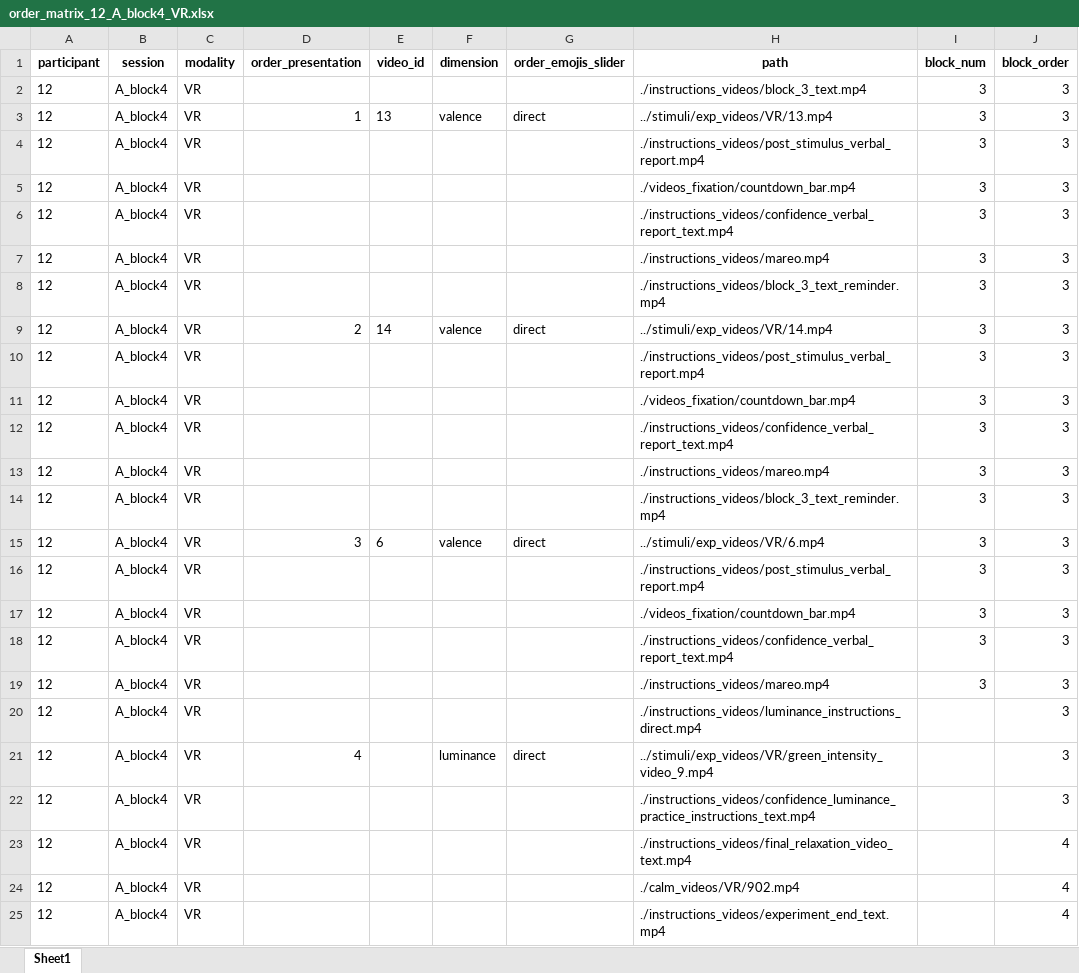
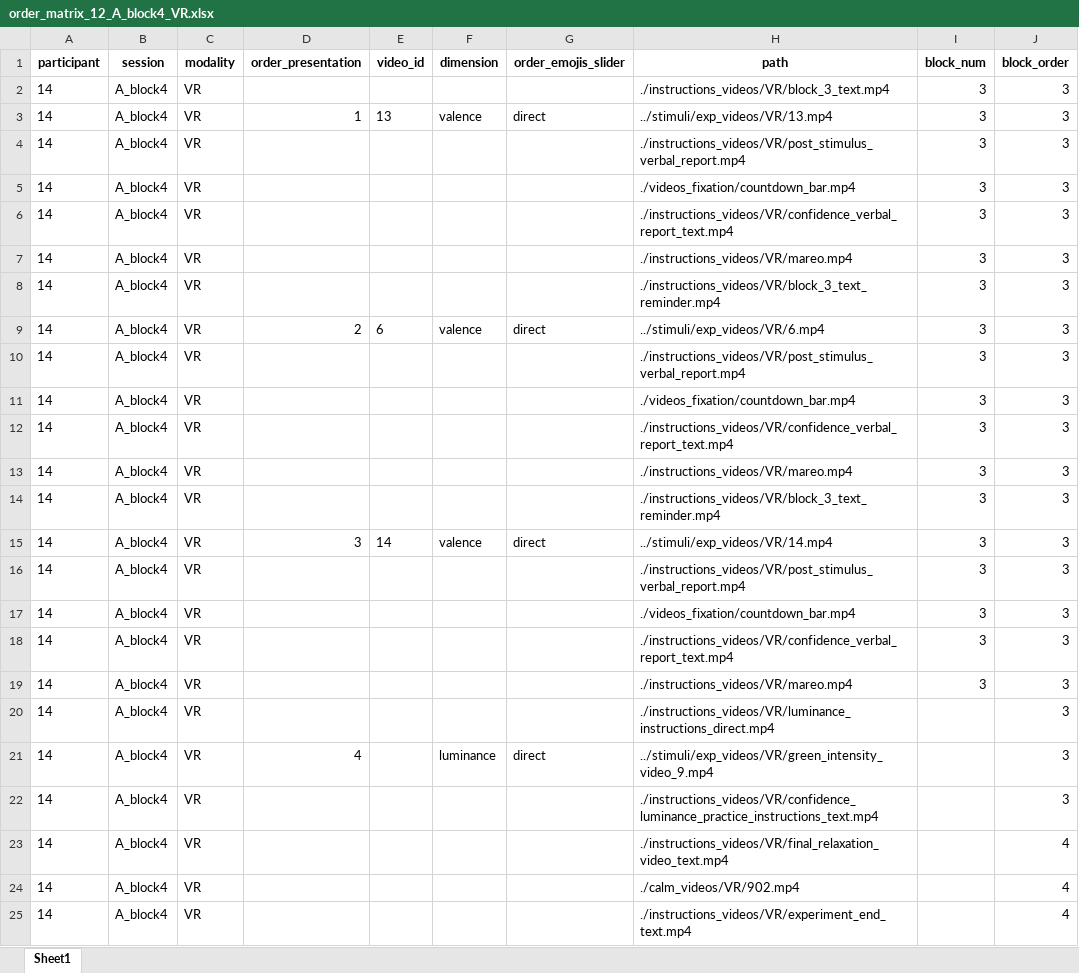
Before and after one commit to tomdamelio/campeones_analysis, an Excel workbook: data/sourcedata/xdf/sub-12/order_matrix_12_A_block4_VR.xlsx, sheet Sheet1, drawn as a sheet; only a part is shown; values as stored, in another font and other column widths than the file's, no borders; the diff names each change by its address in the sheet, - before the commit and + after, or states it on an @@ line.

```diff
--- a/data/sourcedata/xdf/sub-12/order_matrix_12_A_block4_VR.xlsx (sheet Sheet1)
+++ b/data/sourcedata/xdf/sub-12/order_matrix_12_A_block4_VR.xlsx (sheet Sheet1)
-A2:A25 (participant): 12
+A2:A25 (participant): 14
-H2 (path): ./instructions_videos/block_3_text.mp4
+H2 (path): ./instructions_videos/VR/block_3_text.mp4
-H4 (path): ./instructions_videos/post_stimulus_verbal_report.mp4
+H4 (path): ./instructions_videos/VR/post_stimulus_verbal_report.mp4
-H6 (path): ./instructions_videos/confidence_verbal_report_text.mp4
+H6 (path): ./instructions_videos/VR/confidence_verbal_report_text.mp4
-H7 (path): ./instructions_videos/mareo.mp4
+H7 (path): ./instructions_videos/VR/mareo.mp4
-H8 (path): ./instructions_videos/block_3_text_reminder.mp4
+H8 (path): ./instructions_videos/VR/block_3_text_reminder.mp4
-E9 (video_id): 14
+E9 (video_id): 6
-H9 (path): ../stimuli/exp_videos/VR/14.mp4
+H9 (path): ../stimuli/exp_videos/VR/6.mp4
-H10 (path): ./instructions_videos/post_stimulus_verbal_report.mp4
+H10 (path): ./instructions_videos/VR/post_stimulus_verbal_report.mp4
-H12 (path): ./instructions_videos/confidence_verbal_report_text.mp4
+H12 (path): ./instructions_videos/VR/confidence_verbal_report_text.mp4
-H13 (path): ./instructions_videos/mareo.mp4
+H13 (path): ./instructions_videos/VR/mareo.mp4
-H14 (path): ./instructions_videos/block_3_text_reminder.mp4
+H14 (path): ./instructions_videos/VR/block_3_text_reminder.mp4
-E15 (video_id): 6
+E15 (video_id): 14
-H15 (path): ../stimuli/exp_videos/VR/6.mp4
+H15 (path): ../stimuli/exp_videos/VR/14.mp4
-H16 (path): ./instructions_videos/post_stimulus_verbal_report.mp4
+H16 (path): ./instructions_videos/VR/post_stimulus_verbal_report.mp4
-H18 (path): ./instructions_videos/confidence_verbal_report_text.mp4
+H18 (path): ./instructions_videos/VR/confidence_verbal_report_text.mp4
-H19 (path): ./instructions_videos/mareo.mp4
+H19 (path): ./instructions_videos/VR/mareo.mp4
-H20 (path): ./instructions_videos/luminance_instructions_direct.mp4
+H20 (path): ./instructions_videos/VR/luminance_instructions_direct.mp4
-H22 (path): ./instructions_videos/confidence_luminance_practice_instructions_text.mp4
+H22 (path): ./instructions_videos/VR/confidence_luminance_practice_instructions_text.mp4
-H23 (path): ./instructions_videos/final_relaxation_video_text.mp4
+H23 (path): ./instructions_videos/VR/final_relaxation_video_text.mp4
-H25 (path): ./instructions_videos/experiment_end_text.mp4
+H25 (path): ./instructions_videos/VR/experiment_end_text.mp4
```
Also changed, not shown: data/sourcedata/xdf/sub-12/order_matrix_12_A_block1_VR.xlsx, data/sourcedata/xdf/sub-12/order_matrix_12_A_block2_VR.xlsx, 10 other files.
